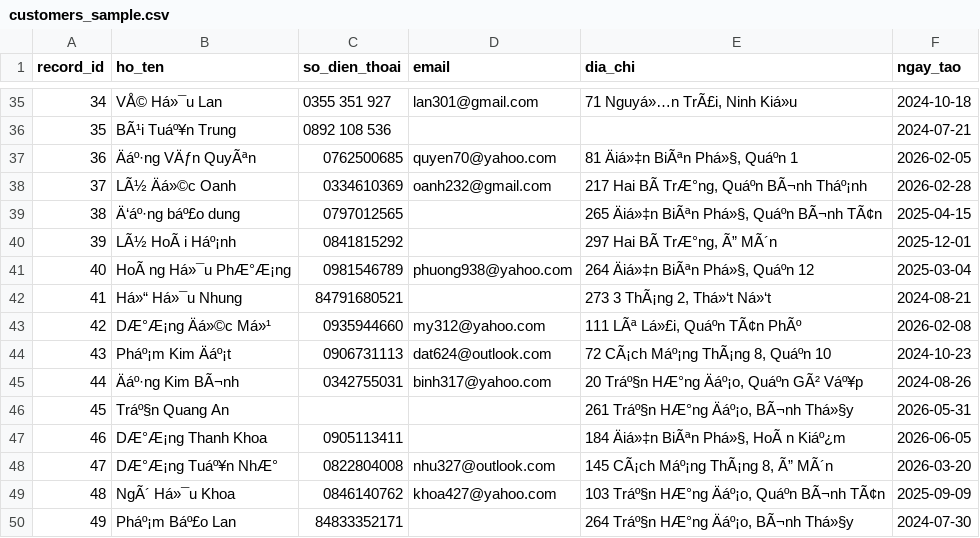
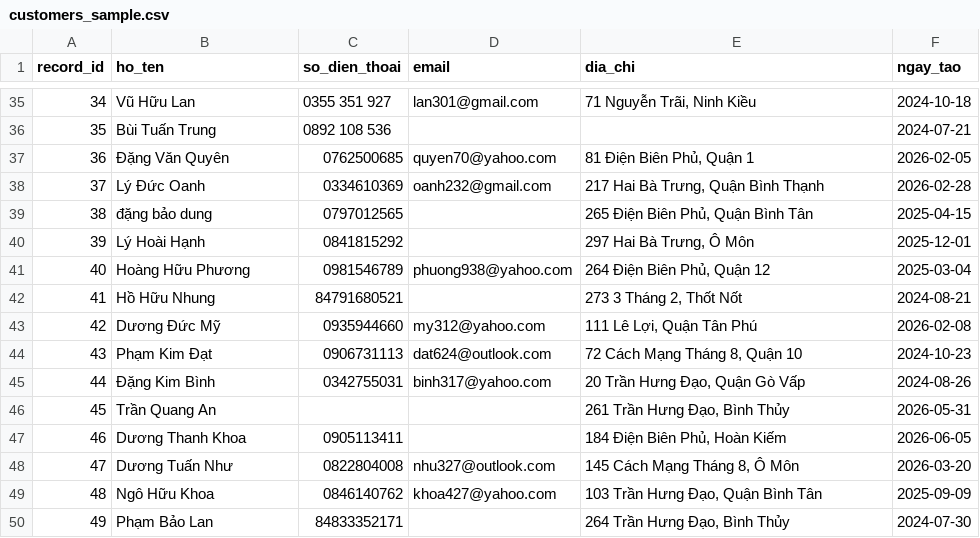
Before and after one commit to NguyenNamKhanh05/cdtn1-nguyennamkhanh-l2, a CSV file: data/sample/customers_sample.csv, drawn as a sheet; only a part is shown, gaps mark what is left out; the diff covers the shown part only; the diff names each change by its address in the sheet, - before the commit and + after, or states it on an @@ line.

```diff
--- a/data/sample/customers_sample.csv
+++ b/data/sample/customers_sample.csv
-B35 (ho_ten): VÅ© Há»¯u Lan
+B35 (ho_ten): Vũ Hữu Lan
-E35 (dia_chi): 71 Nguyá»…n TrÃ£i, Ninh Kiá»u
+E35 (dia_chi): 71 Nguyễn Trãi, Ninh Kiều
-B36 (ho_ten): BÃ¹i Tuáº¥n Trung
+B36 (ho_ten): Bùi Tuấn Trung
-B37 (ho_ten): Äáº·ng VÄƒn QuyÃªn
+B37 (ho_ten): Đặng Văn Quyên
-E37 (dia_chi): 81 Äiá»‡n BiÃªn Phá»§, Quáºn 1
+E37 (dia_chi): 81 Điện Biên Phủ, Quận 1
-B38 (ho_ten): LÃ½ Äá»©c Oanh
+B38 (ho_ten): Lý Đức Oanh
-E38 (dia_chi): 217 Hai BÃ TrÆ°ng, Quáºn BÃ¬nh Tháº¡nh
+E38 (dia_chi): 217 Hai Bà Trưng, Quận Bình Thạnh
-B39 (ho_ten): Ä‘áº·ng báº£o dung
+B39 (ho_ten): đặng bảo dung
-E39 (dia_chi): 265 Äiá»‡n BiÃªn Phá»§, Quáºn BÃ¬nh TÃ¢n
+E39 (dia_chi): 265 Điện Biên Phủ, Quận Bình Tân
-B40 (ho_ten): LÃ½ HoÃ i Háº¡nh
+B40 (ho_ten): Lý Hoài Hạnh
-E40 (dia_chi): 297 Hai BÃ TrÆ°ng, Ã” MÃ´n
+E40 (dia_chi): 297 Hai Bà Trưng, Ô Môn
-B41 (ho_ten): HoÃ ng Há»¯u PhÆ°Æ¡ng
+B41 (ho_ten): Hoàng Hữu Phương
-E41 (dia_chi): 264 Äiá»‡n BiÃªn Phá»§, Quáºn 12
+E41 (dia_chi): 264 Điện Biên Phủ, Quận 12
-B42 (ho_ten): Há»“ Há»¯u Nhung
+B42 (ho_ten): Hồ Hữu Nhung
-E42 (dia_chi): 273 3 ThÃ¡ng 2, Thá»‘t Ná»‘t
+E42 (dia_chi): 273 3 Tháng 2, Thốt Nốt
-B43 (ho_ten): DÆ°Æ¡ng Äá»©c Má»¹
+B43 (ho_ten): Dương Đức Mỹ
-E43 (dia_chi): 111 LÃª Lá»£i, Quáºn TÃ¢n PhÃº
+E43 (dia_chi): 111 Lê Lợi, Quận Tân Phú
-B44 (ho_ten): Pháº¡m Kim Äáº¡t
+B44 (ho_ten): Phạm Kim Đạt
-E44 (dia_chi): 72 CÃ¡ch Máº¡ng ThÃ¡ng 8, Quáºn 10
+E44 (dia_chi): 72 Cách Mạng Tháng 8, Quận 10
-B45 (ho_ten): Äáº·ng Kim BÃ¬nh
+B45 (ho_ten): Đặng Kim Bình
-E45 (dia_chi): 20 Tráº§n HÆ°ng Äáº¡o, Quáºn GÃ² Váº¥p
+E45 (dia_chi): 20 Trần Hưng Đạo, Quận Gò Vấp
-B46 (ho_ten): Tráº§n Quang An
+B46 (ho_ten): Trần Quang An
-E46 (dia_chi): 261 Tráº§n HÆ°ng Äáº¡o, BÃ¬nh Thá»§y
+E46 (dia_chi): 261 Trần Hưng Đạo, Bình Thủy
-B47 (ho_ten): DÆ°Æ¡ng Thanh Khoa
+B47 (ho_ten): Dương Thanh Khoa
-E47 (dia_chi): 184 Äiá»‡n BiÃªn Phá»§, HoÃ n Kiáº¿m
+E47 (dia_chi): 184 Điện Biên Phủ, Hoàn Kiếm
-B48 (ho_ten): DÆ°Æ¡ng Tuáº¥n NhÆ°
+B48 (ho_ten): Dương Tuấn Như
-E48 (dia_chi): 145 CÃ¡ch Máº¡ng ThÃ¡ng 8, Ã” MÃ´n
+E48 (dia_chi): 145 Cách Mạng Tháng 8, Ô Môn
-B49 (ho_ten): NgÃ´ Há»¯u Khoa
+B49 (ho_ten): Ngô Hữu Khoa
-E49 (dia_chi): 103 Tráº§n HÆ°ng Äáº¡o, Quáºn BÃ¬nh TÃ¢n
+E49 (dia_chi): 103 Trần Hưng Đạo, Quận Bình Tân
-B50 (ho_ten): Pháº¡m Báº£o Lan
+B50 (ho_ten): Phạm Bảo Lan
-E50 (dia_chi): 264 Tráº§n HÆ°ng Äáº¡o, BÃ¬nh Thá»§y
+E50 (dia_chi): 264 Trần Hưng Đạo, Bình Thủy
```
Also changed, not shown: 158 edited cells elsewhere in this file, data/sample/ticket_status_log_sample.csv, data/sample/tickets_history_sample.csv, 11 other files.
